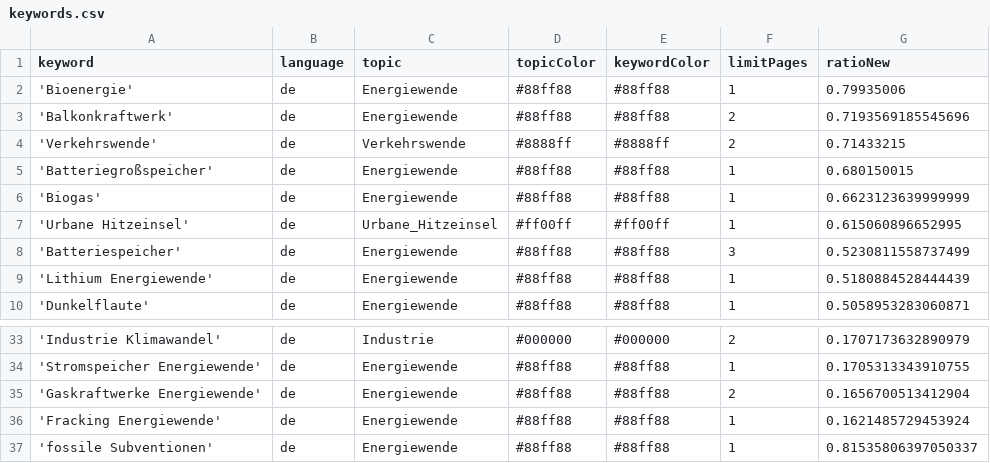
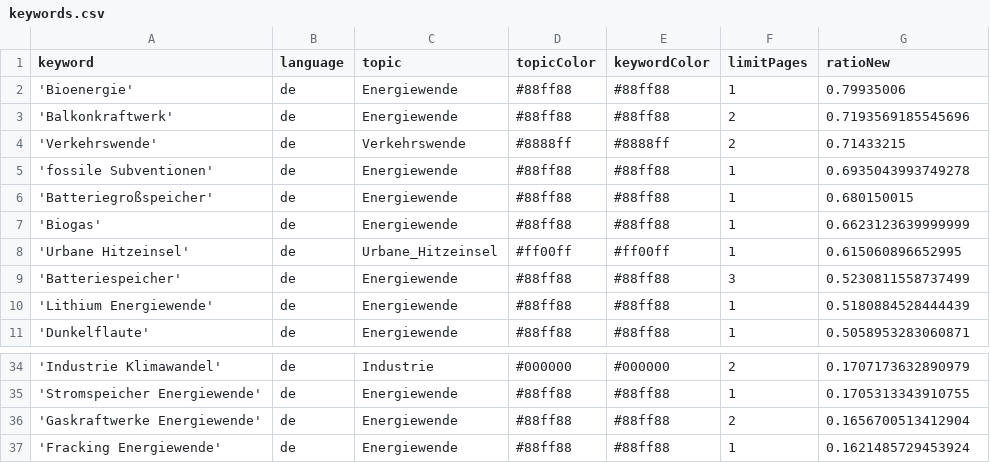
Before and after one commit to daschu83-news/energyIsComing, a CSV file: keywords.csv, drawn as a sheet; only a part is shown, gaps mark what is left out; removed rows and columns are numbered as before the commit, all else as after; the diff names each change by its address in the sheet, - before the commit and + after, or states it on an @@ line.

Commit message:
Commit from GitHub Actions (harvest:0.0)

```diff
--- a/keywords.csv
+++ b/keywords.csv
+row 5: 'fossile Subventionen' | de | Energiewende | #88ff88 | #88ff88 | 1 | 0.6935043993749278
-row 37: 'fossile Subventionen' | de | Energiewende | #88ff88 | #88ff88 | 1 | 0.81535806397050337
```
